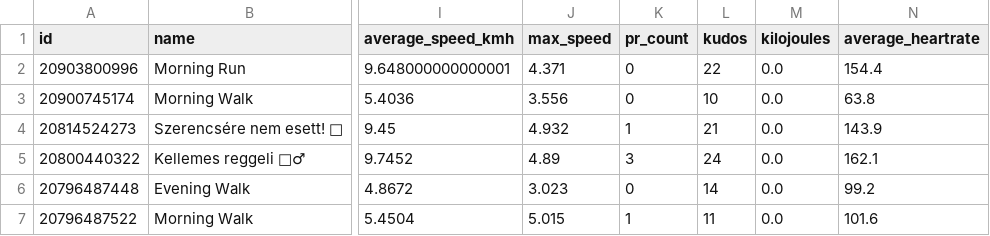
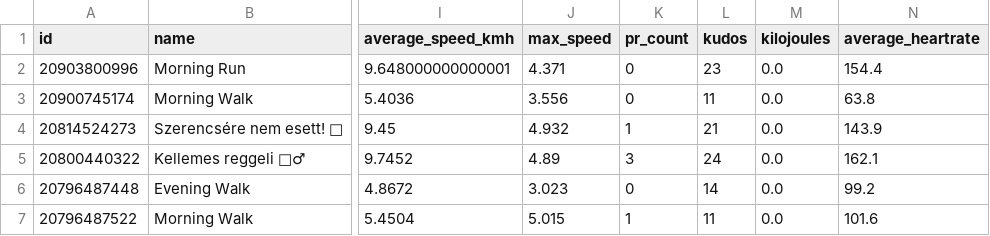
Before and after one commit to ak91hu/ModernHumbleBragDashboard, a CSV file: data/activities.csv, drawn as a sheet; only a part is shown, gaps mark what is left out; the diff names each change by its address in the sheet, - before the commit and + after, or states it on an @@ line.

Commit message:
Auto-update Strava data

```diff
--- a/data/activities.csv
+++ b/data/activities.csv
-L2 (kudos): 22
+L2 (kudos): 23
-L3 (kudos): 10
+L3 (kudos): 11
```
Also changed, not shown: 1 other file.
